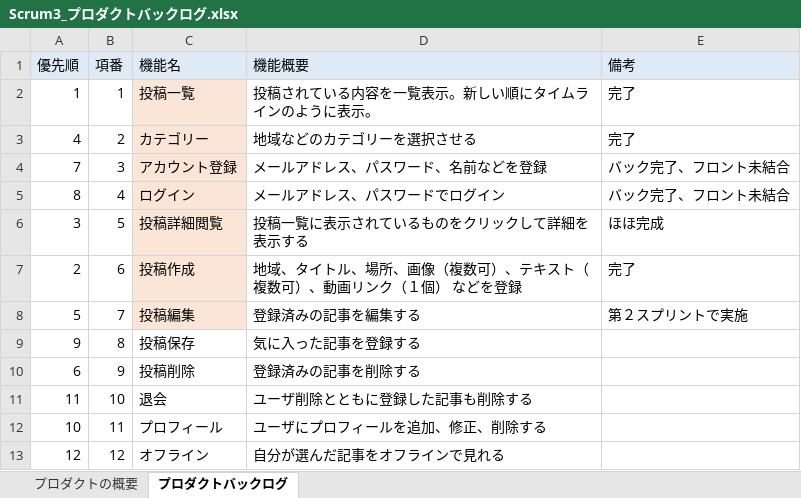
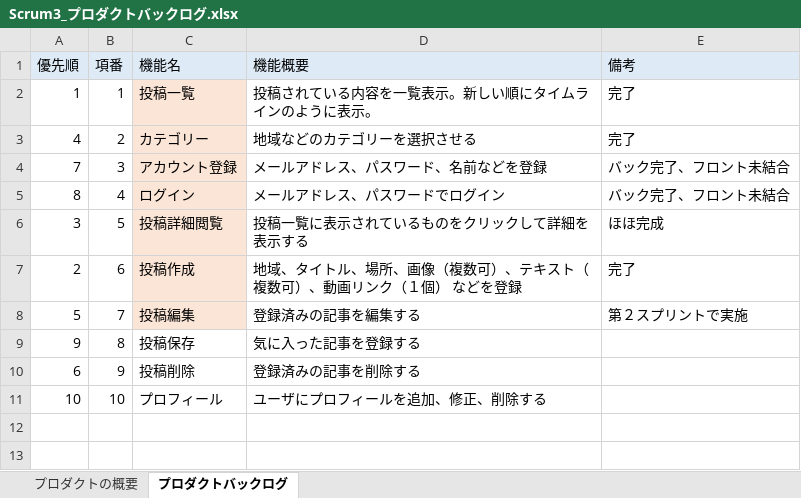
Before and after one commit to fu-syoji-t/SD3D_2023_Scrum3, an Excel workbook: 02プロダクトバックログ/Scrum3_プロダクトバックログ.xlsx, sheet プロダクトバックログ, drawn as a sheet; values as stored, in another font and other column widths than the file's, no borders; removed rows and columns are numbered as before the commit, all else as after; the diff names each change by its address in the sheet, - before the commit and + after, or states it on an @@ line.

```diff
--- a/02プロダクトバックログ/Scrum3_プロダクトバックログ.xlsx (sheet プロダクトバックログ)
+++ b/02プロダクトバックログ/Scrum3_プロダクトバックログ.xlsx (sheet プロダクトバックログ)
-row 11: 11 | 10 | 退会 | ユーザ削除とともに登録した記事も削除する
-B11 (項番): 11
+B11 (項番): 10
-row 13: 12 | 12 | オフライン | 自分が選んだ記事をオフラインで見れる
```
Also changed, not shown: 7 other files.
